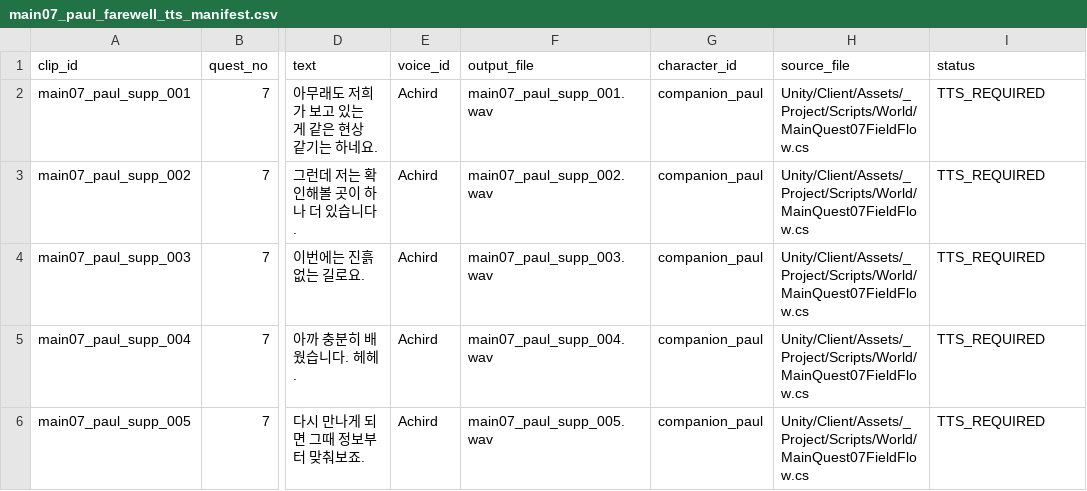
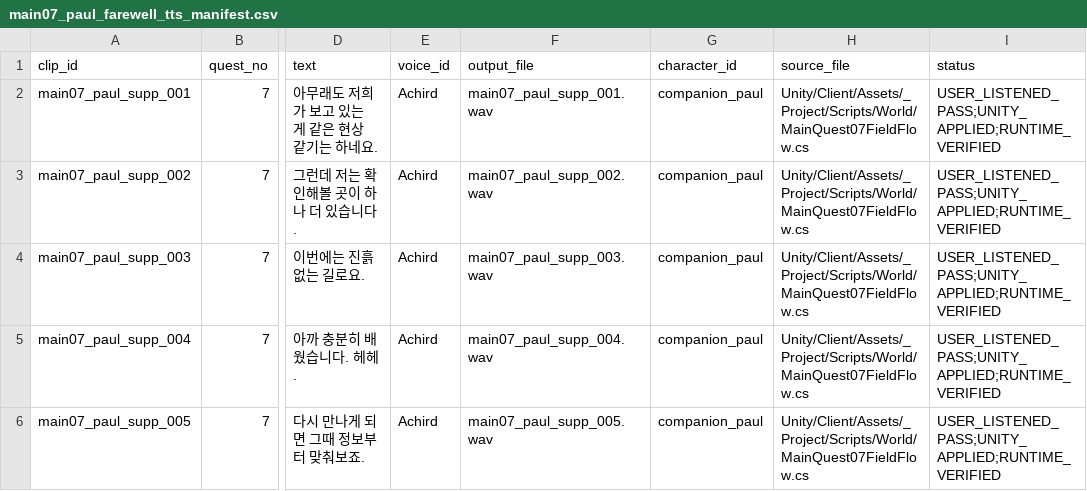
Before and after one commit to HappyPaul812/Project-Limitless, a CSV file: Tools/TTS/main07_paul_farewell_tts_manifest.csv, drawn as a sheet; only a part is shown, gaps mark what is left out; the diff names each change by its address in the sheet, - before the commit and + after, or states it on an @@ line.

```diff
--- a/Tools/TTS/main07_paul_farewell_tts_manifest.csv
+++ b/Tools/TTS/main07_paul_farewell_tts_manifest.csv
-I2:I6 (status): TTS_REQUIRED
+I2:I6 (status): USER_LISTENED_PASS;UNITY_APPLIED;RUNTIME_VERIFIED
```
Also changed, not shown: 문서/00_프로젝트/Main07_Paul_Farewell_TTS_Handoff.csv, 8 other files.
